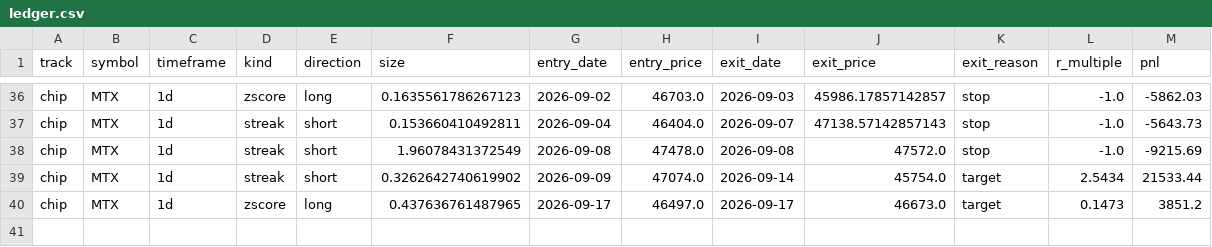
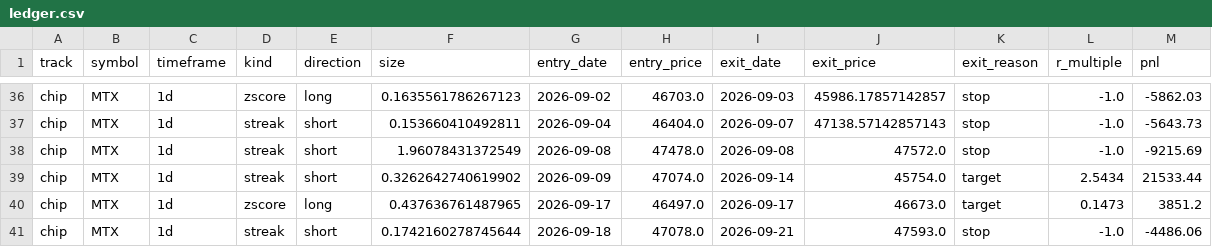
Before and after one commit to daniel17857-web/tide-paper-trader, a CSV file: state/ledger.csv, drawn as a sheet; only a part is shown, gaps mark what is left out.

Commit message:
chore: state update 2026-09-22T13:34Z [skip ci]

```diff
--- a/state/ledger.csv
+++ b/state/ledger.csv
@@ -40 +40,2 @@ chip,MTX,1d,streak,short,0.3262642740619902,2026-09-09,47074.0,2026-09-14,45754.
 chip,MTX,1d,zscore,long,0.437636761487965,2026-09-17,46497.0,2026-09-17,46673.0,target,0.1473,3851.2
+chip,MTX,1d,streak,short,0.1742160278745644,2026-09-18,47078.0,2026-09-21,47593.0,stop,-1.0,-4486.06
```
Also changed, not shown: data/fx_AUDUSD_1d.csv, data/fx_EURUSD_1d.csv, 8 other files.
